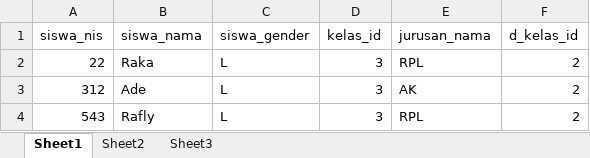
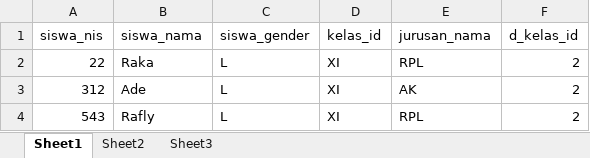
Before and after one commit to Rafly-Hidayat/spp, an Excel workbook: server/src/public/siswa copy.xlsx, sheet Sheet1, drawn as a sheet; values as stored, in another font and other column widths than the file's, no borders; table styles not drawn; the diff names each change by its address in the sheet, - before the commit and + after, or states it on an @@ line.

```diff
--- a/server/src/public/siswa copy.xlsx (sheet Sheet1)
+++ b/server/src/public/siswa copy.xlsx (sheet Sheet1)
-D2:D4 (kelas_id): 3
+D2:D4 (kelas_id): XI
```
Also changed, not shown: 13 other files.
